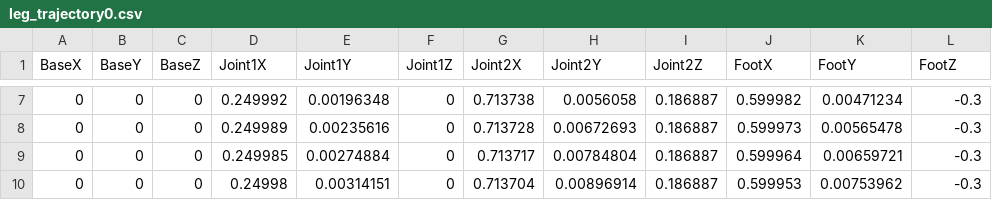
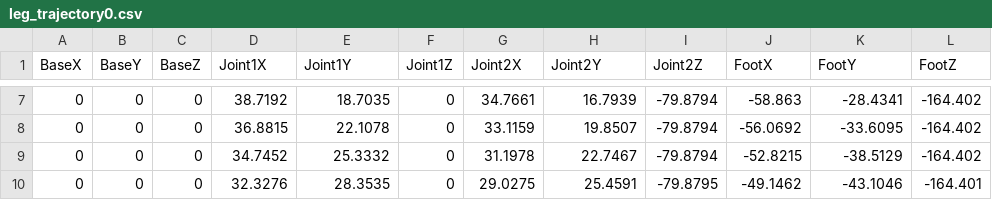
Before and after one commit to sram8836/minty-the-hexapod, a CSV file: util/kinematics/leg_trajectory0.csv, drawn as a sheet; only a part is shown, gaps mark what is left out; the diff covers the shown part only.

```diff
--- a/util/kinematics/leg_trajectory0.csv
+++ b/util/kinematics/leg_trajectory0.csv
@@ -7,4 +7,4 @@ BaseX,BaseY,BaseZ,Joint1X,Joint1Y,Joint1Z,Joint2X,Joint2Y,Joint2Z,FootX,FootY,Fo
-0,0,0,0.249992,0.00196348,0,0.713738,0.0056058,0.186887,0.599982,0.00471234,-0.3
-0,0,0,0.249989,0.00235616,0,0.713728,0.00672693,0.186887,0.599973,0.00565478,-0.3
-0,0,0,0.249985,0.00274884,0,0.713717,0.00784804,0.186887,0.599964,0.00659721,-0.3
-0,0,0,0.24998,0.00314151,0,0.713704,0.00896914,0.186887,0.599953,0.00753962,-0.3
+0,0,0,38.7192,18.7035,0,34.7661,16.7939,-79.8794,-58.863,-28.4341,-164.402
+0,0,0,36.8815,22.1078,0,33.1159,19.8507,-79.8794,-56.0692,-33.6095,-164.402
+0,0,0,34.7452,25.3332,0,31.1978,22.7467,-79.8794,-52.8215,-38.5129,-164.402
+0,0,0,32.3276,28.3535,0,29.0275,25.4591,-79.8795,-49.1462,-43.1046,-164.401
```
Also changed, not shown: 125 edited cells elsewhere in this file, 10 other files.
